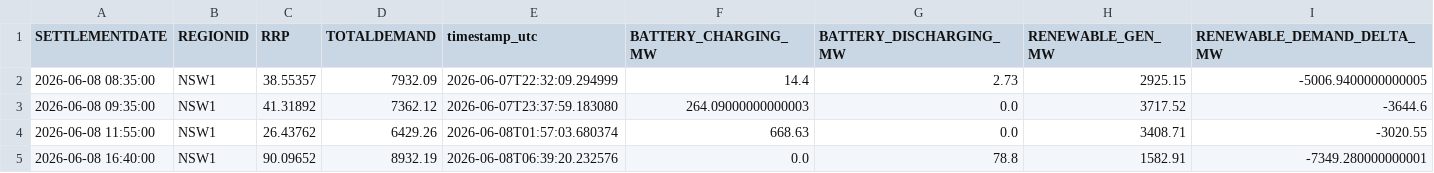
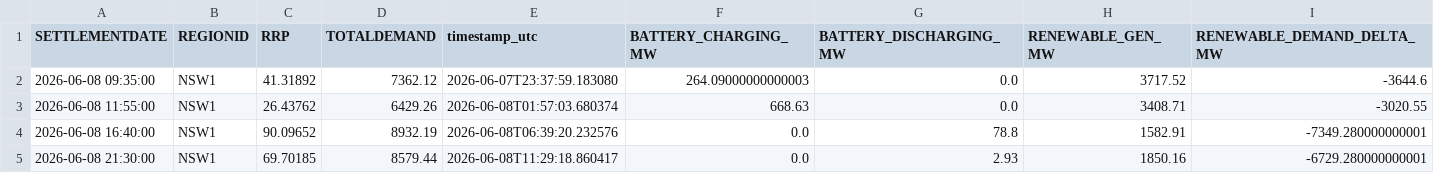
Before and after one commit to rshaw13/au_bess_map, a CSV file: data/regional_market_history_24h.csv, drawn as a sheet; only a part is shown; the shorter side is filled out with more unchanged rows; removed rows and columns are numbered as before the commit, all else as after; the diff covers the shown part only; the diff names each change by its address in the sheet, - before the commit and + after, or states it on an @@ line.

```diff
--- a/data/regional_market_history_24h.csv
+++ b/data/regional_market_history_24h.csv
-row 2: 2026-06-08 08:35:00 | NSW1 | 38.55357 | 7932.09 | 2026-06-07T22:32:09.294999 | 14.4 | 2.73 | 2925.15 | -5006.9400000000005
```
Also changed, not shown: 5 added rows, 4 removed rows and 3 edited cells elsewhere in this file, data/bess_history_24h.csv, data/latest_bess_data.csv, 1 other file.
